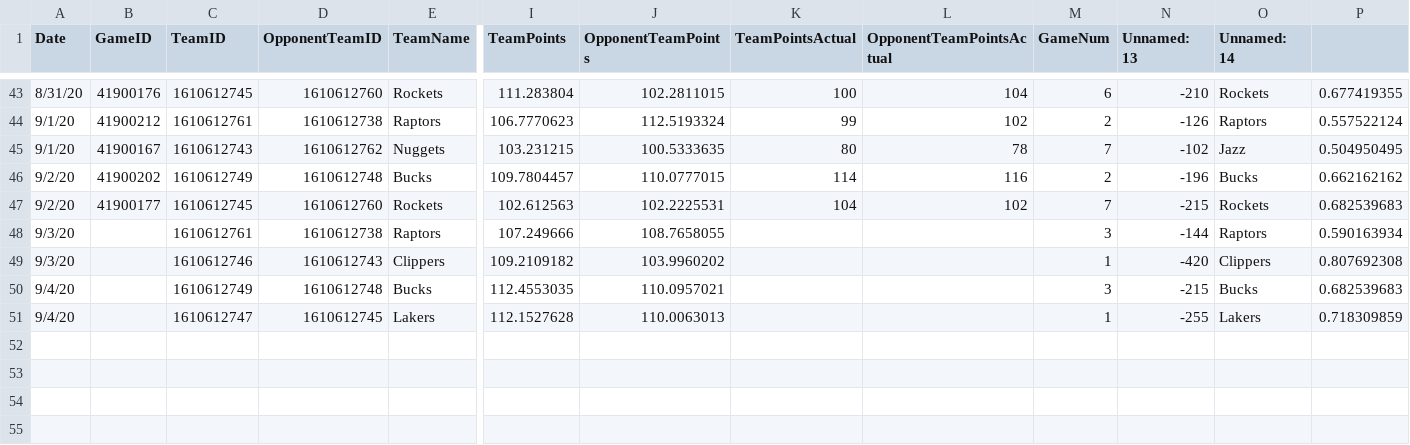
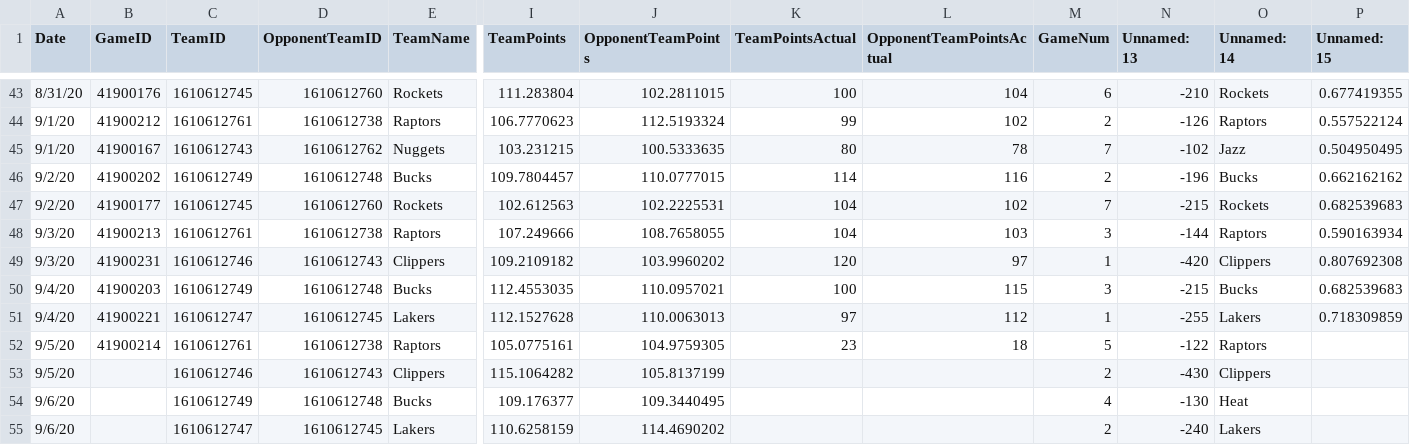
Before and after one commit to jason-shoe/bubble-predictions, a CSV file: playoffs/predictions/games.csv, drawn as a sheet; only a part is shown, gaps mark what is left out; rows hold the shown columns only; the diff names each change by its address in the sheet, - before the commit and + after, or states it on an @@ line.

```diff
--- a/playoffs/predictions/games.csv
+++ b/playoffs/predictions/games.csv
-P1: (empty)
+P1: Unnamed: 15
-B48 (GameID): (empty)
+B48 (GameID): 41900213
-K48 (TeamPointsActual): (empty)
+K48 (TeamPointsActual): 104
-L48 (OpponentTeamPointsActual): (empty)
+L48 (OpponentTeamPointsActual): 103
-B49 (GameID): (empty)
+B49 (GameID): 41900231
-K49 (TeamPointsActual): (empty)
+K49 (TeamPointsActual): 120
-L49 (OpponentTeamPointsActual): (empty)
+L49 (OpponentTeamPointsActual): 97
-B50 (GameID): (empty)
+B50 (GameID): 41900203
-K50 (TeamPointsActual): (empty)
+K50 (TeamPointsActual): 100
-L50 (OpponentTeamPointsActual): (empty)
+L50 (OpponentTeamPointsActual): 115
-B51 (GameID): (empty)
+B51 (GameID): 41900221
-K51 (TeamPointsActual): (empty)
+K51 (TeamPointsActual): 97
-L51 (OpponentTeamPointsActual): (empty)
+L51 (OpponentTeamPointsActual): 112
+row 52: 9/5/20 | 41900214 | 1610612761 | 1610612738 | Raptors | 105.0775161 | 104.9759305 | 23 | 18 | 5 | -122 | Raptors
+row 53: 9/5/20 |  | 1610612746 | 1610612743 | Clippers | 115.1064282 | 105.8137199 |  |  | 2 | -430 | Clippers
+row 54: 9/6/20 |  | 1610612749 | 1610612748 | Bucks | 109.176377 | 109.3440495 |  |  | 4 | -130 | Heat
+row 55: 9/6/20 |  | 1610612747 | 1610612745 | Lakers | 110.6258159 | 114.4690202 |  |  | 2 | -240 | Lakers
```
Also changed, not shown: 5 other files.
